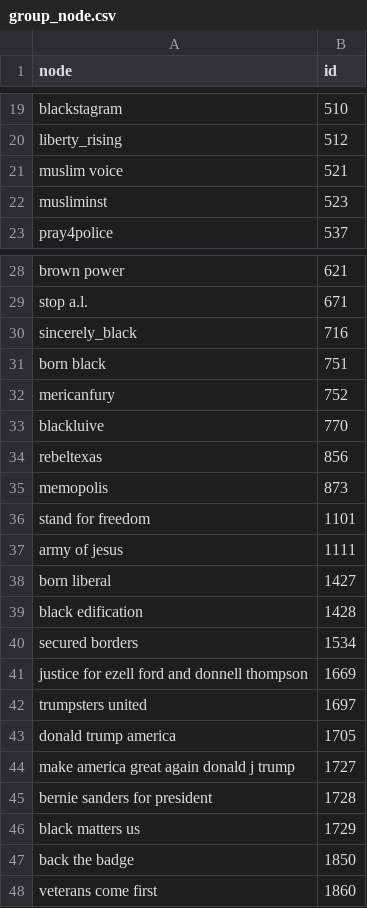
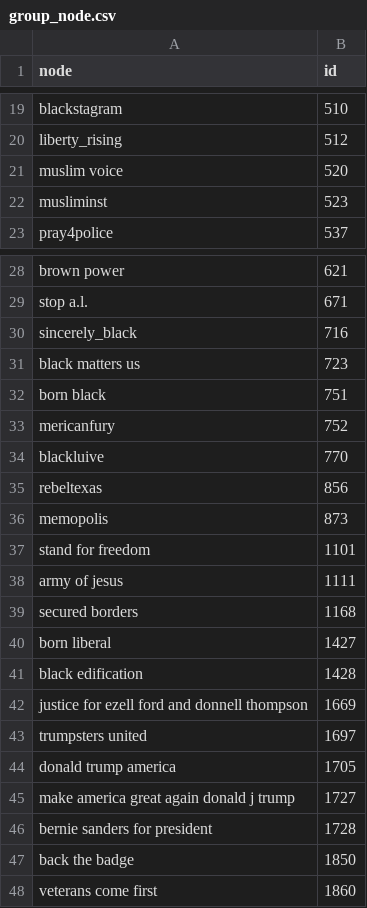
Before and after one commit to drewleonard/thesis, a CSV file: data/csv/group_node.csv, drawn as a sheet; only a part is shown, gaps mark what is left out.

```diff
--- a/data/csv/group_node.csv
+++ b/data/csv/group_node.csv
@@ -20,3 +20,3 @@ blackstagram,510
 liberty_rising,512
-muslim voice,521
+muslim voice,520
 musliminst,523
@@ -30,2 +30,3 @@ stop a.l.,671
 sincerely_black,716
+black matters us,723
 born black,751
@@ -37,5 +38,5 @@ stand for freedom,1101
 army of jesus,1111
+secured borders,1168
 born liberal,1427
 black edification,1428
-secured borders,1534
 justice for ezell ford and donnell thompson,1669
@@ -45,3 +46,2 @@ make america great again donald j trump,1727
 bernie sanders for president,1728
-black matters us,1729
 back the badge,1850
```
Also changed, not shown: data/csv/group_to_group.csv, 17 other files.
